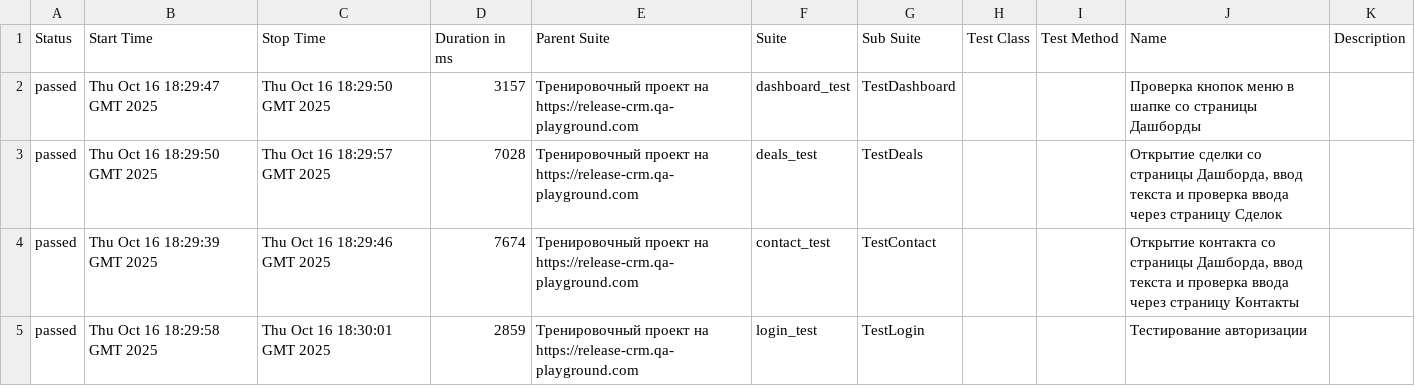
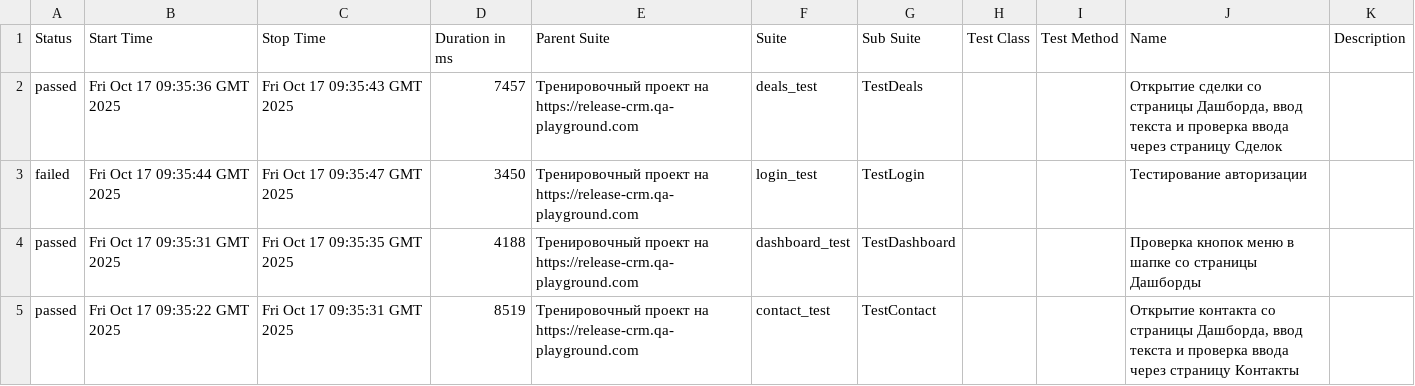
Before and after one commit to yaroslav1171717/Page_Object_Model_DZ, a CSV file: data/suites.csv, drawn as a sheet.

```diff
--- a/data/suites.csv
+++ b/data/suites.csv
@@ -1,5 +1,5 @@
 "Status","Start Time","Stop Time","Duration in ms","Parent Suite","Suite","Sub Suite","Test Class","Test Method","Name","Description"
-"passed","Thu Oct 16 18:29:47 GMT 2025","Thu Oct 16 18:29:50 GMT 2025","3157","Тренировочный проект на https://release-crm.qa-playground.com","dashboard_test","TestDashboard","","","Проверка кнопок меню в шапке со страницы Дашборды",""
-"passed","Thu Oct 16 18:29:50 GMT 2025","Thu Oct 16 18:29:57 GMT 2025","7028","Тренировочный проект на https://release-crm.qa-playground.com","deals_test","TestDeals","","","Открытие сделки со страницы Дашборда, ввод текста и проверка ввода через страницу Сделок",""
-"passed","Thu Oct 16 18:29:39 GMT 2025","Thu Oct 16 18:29:46 GMT 2025","7674","Тренировочный проект на https://release-crm.qa-playground.com","contact_test","TestContact","","","Открытие контакта со страницы Дашборда, ввод текста и проверка ввода через страницу Контакты",""
-"passed","Thu Oct 16 18:29:58 GMT 2025","Thu Oct 16 18:30:01 GMT 2025","2859","Тренировочный проект на https://release-crm.qa-playground.com","login_test","TestLogin","","","Тестирование авторизации",""
+"passed","Fri Oct 17 09:35:36 GMT 2025","Fri Oct 17 09:35:43 GMT 2025","7457","Тренировочный проект на https://release-crm.qa-playground.com","deals_test","TestDeals","","","Открытие сделки со страницы Дашборда, ввод текста и проверка ввода через страницу Сделок",""
+"failed","Fri Oct 17 09:35:44 GMT 2025","Fri Oct 17 09:35:47 GMT 2025","3450","Тренировочный проект на https://release-crm.qa-playground.com","login_test","TestLogin","","","Тестирование авторизации",""
+"passed","Fri Oct 17 09:35:31 GMT 2025","Fri Oct 17 09:35:35 GMT 2025","4188","Тренировочный проект на https://release-crm.qa-playground.com","dashboard_test","TestDashboard","","","Проверка кнопок меню в шапке со страницы Дашборды",""
+"passed","Fri Oct 17 09:35:22 GMT 2025","Fri Oct 17 09:35:31 GMT 2025","8519","Тренировочный проект на https://release-crm.qa-playground.com","contact_test","TestContact","","","Открытие контакта со страницы Дашборда, ввод текста и проверка ввода через страницу Контакты",""
```
Also changed, not shown: 30 other files.
